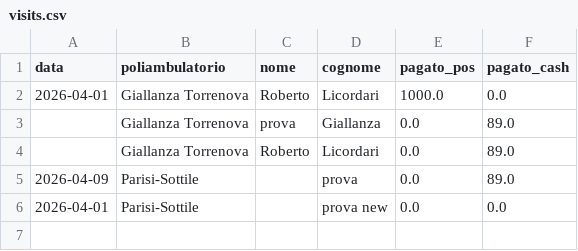
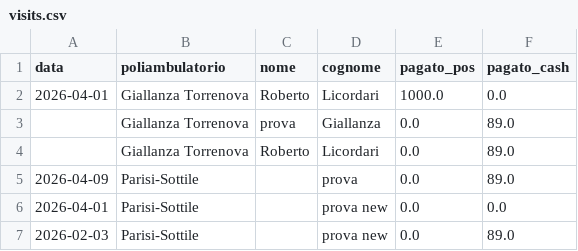
Before and after one commit to rlicordari/report_privato, a CSV file: data/visits.csv, drawn as a sheet; the diff names each change by its address in the sheet, - before the commit and + after, or states it on an @@ line.

Commit message:
Visita: prova new  @ Parisi-Sottile (2026-02-03)

```diff
--- a/data/visits.csv
+++ b/data/visits.csv
+row 7: 2026-02-03 | Parisi-Sottile |  | prova new | 0.0 | 89.0
```
